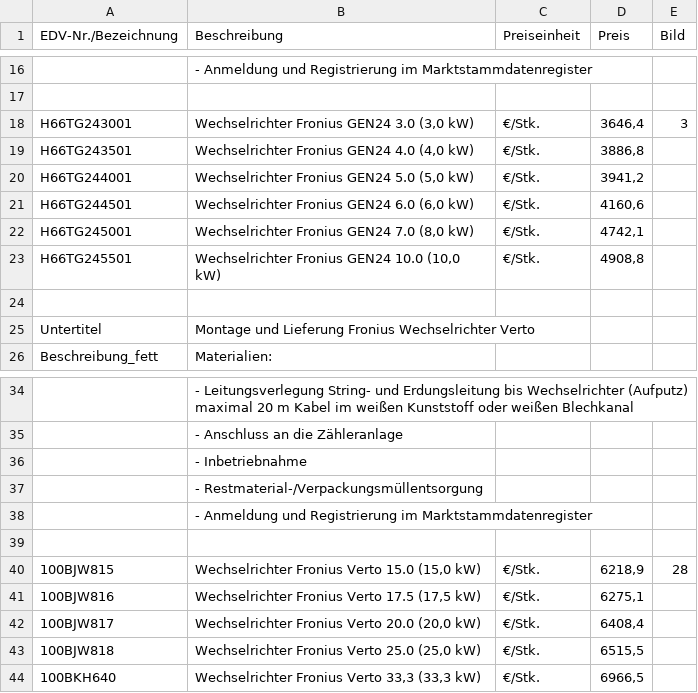
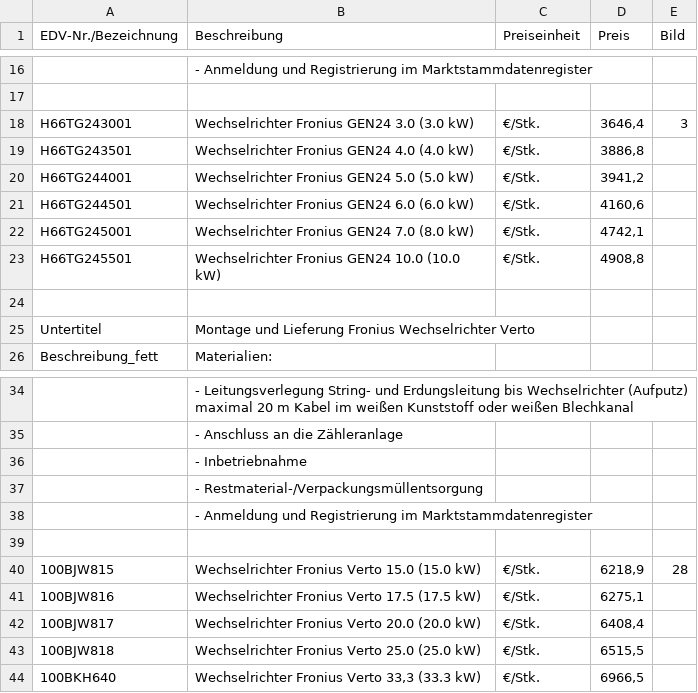
Before and after one commit to Pascal-TP/PJ-PVKalkPro1.0, a CSV file: tga4.csv, drawn as a sheet; only a part is shown, gaps mark what is left out; the diff names each change by its address in the sheet, - before the commit and + after, or states it on an @@ line.

```diff
--- a/tga4.csv
+++ b/tga4.csv
-B18 (Beschreibung): Wechselrichter Fronius GEN24 3.0 (3,0 kW)
+B18 (Beschreibung): Wechselrichter Fronius GEN24 3.0 (3.0 kW)
-B19 (Beschreibung): Wechselrichter Fronius GEN24 4.0 (4,0 kW)
+B19 (Beschreibung): Wechselrichter Fronius GEN24 4.0 (4.0 kW)
-B20 (Beschreibung): Wechselrichter Fronius GEN24 5.0 (5,0 kW)
+B20 (Beschreibung): Wechselrichter Fronius GEN24 5.0 (5.0 kW)
-B21 (Beschreibung): Wechselrichter Fronius GEN24 6.0 (6,0 kW)
+B21 (Beschreibung): Wechselrichter Fronius GEN24 6.0 (6.0 kW)
-B22 (Beschreibung): Wechselrichter Fronius GEN24 7.0 (8,0 kW)
+B22 (Beschreibung): Wechselrichter Fronius GEN24 7.0 (8.0 kW)
-B23 (Beschreibung): Wechselrichter Fronius GEN24 10.0 (10,0 kW)
+B23 (Beschreibung): Wechselrichter Fronius GEN24 10.0 (10.0 kW)
-B40 (Beschreibung): Wechselrichter Fronius Verto 15.0 (15,0 kW)
+B40 (Beschreibung): Wechselrichter Fronius Verto 15.0 (15.0 kW)
-B41 (Beschreibung): Wechselrichter Fronius Verto 17.5 (17,5 kW)
+B41 (Beschreibung): Wechselrichter Fronius Verto 17.5 (17.5 kW)
-B42 (Beschreibung): Wechselrichter Fronius Verto 20.0 (20,0 kW)
+B42 (Beschreibung): Wechselrichter Fronius Verto 20.0 (20.0 kW)
-B43 (Beschreibung): Wechselrichter Fronius Verto 25.0 (25,0 kW)
+B43 (Beschreibung): Wechselrichter Fronius Verto 25.0 (25.0 kW)
-B44 (Beschreibung): Wechselrichter Fronius Verto 33,3 (33,3 kW)
+B44 (Beschreibung): Wechselrichter Fronius Verto 33,3 (33.3 kW)
```
Also changed, not shown: tga13.csv, tga17.csv, 3 other files.
